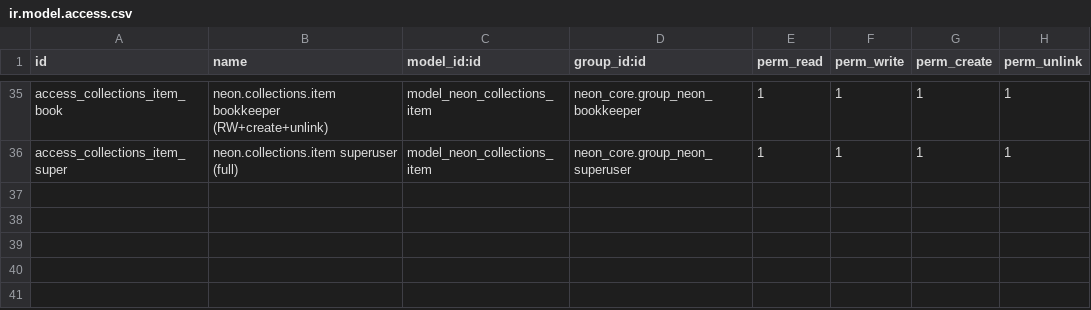
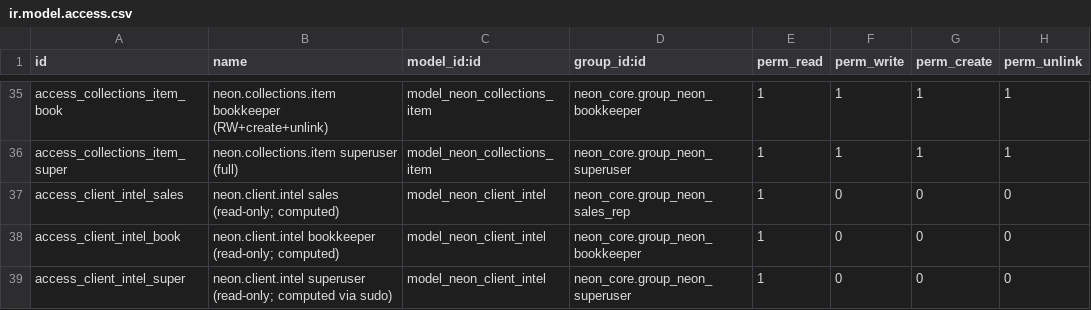
Before and after one commit to tatenda-it/neon-odoo, a CSV file: addons/neon_migration/security/ir.model.access.csv, drawn as a sheet; only a part is shown, gaps mark what is left out; the diff names each change by its address in the sheet, - before the commit and + after, or states it on an @@ line.

```diff
--- a/addons/neon_migration/security/ir.model.access.csv
+++ b/addons/neon_migration/security/ir.model.access.csv
+row 37: access_client_intel_sales | neon.client.intel sales (read-only; computed) | model_neon_client_intel | neon_core.group_neon_sales_rep | 1 | 0 | 0 | 0
+row 38: access_client_intel_book | neon.client.intel bookkeeper (read-only; computed) | model_neon_client_intel | neon_core.group_neon_bookkeeper | 1 | 0 | 0 | 0
+row 39: access_client_intel_super | neon.client.intel superuser (read-only; computed via sudo) | model_neon_client_intel | neon_core.group_neon_superuser | 1 | 0 | 0 | 0
```
Also changed, not shown: 20 other files.
